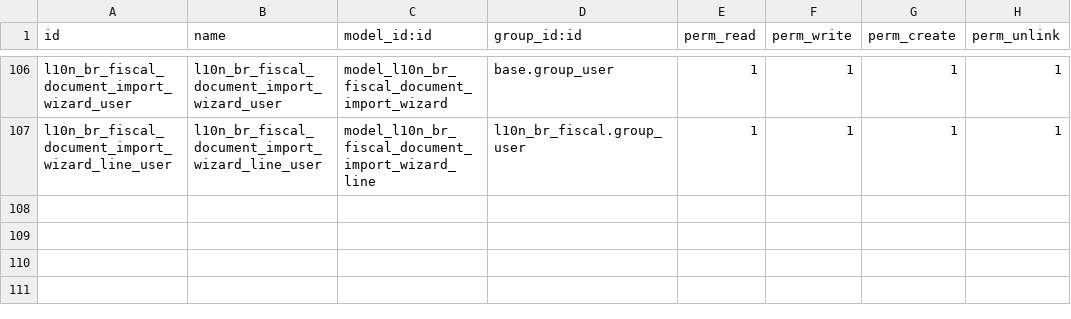
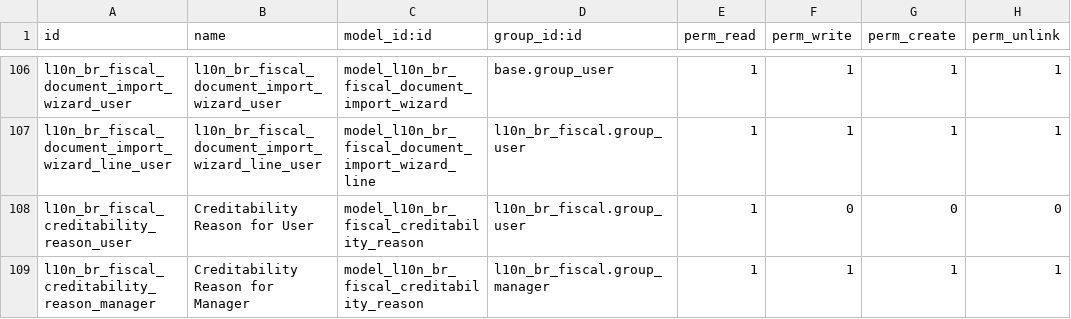
Before and after one commit to OCA/l10n-brazil, a CSV file: l10n_br_fiscal/security/ir.model.access.csv, drawn as a sheet; only a part is shown, gaps mark what is left out.

Commit message:
[IMP] l10n_br_fiscal: state who decided the creditability of a line
The creditable flags were computed and stored with readonly=False, which
reads as "the fiscal user has the last word". It did not hold: the next edit
of any field the compute depends on restored the derived value, silently,
and the user had no way to know.

A line now states where its creditability came from. Only a line whose
origin is still `derived` is rewritten by the rules, so a decision taken by
someone survives the next recompute.

The other origins each answer a real situation:

* `manual` requires a reason, picked from a registry where every entry
  carries its legal basis. This is the line between versatility and a
  spreadsheet. The law does let a company depart from the general rule, for
  a conditioned benefit, a court decision or a state special regime, but
  always for a stated reason. The user never types a cost: choosing the
  reason is the freedom, and the system recomputes from it, so the number
  can still be rebuilt from the invoice plus the configuration, which is
  what an audit asks for.
* `document` records that the incoming document itself stated the credit.
* `undetermined` is for when there was not enough information to decide.
  Such a line takes no credit at all and is valued gross. Overstating
  inventory is visible and correctable; understating it overstates profit
  and is incorrect bookkeeping, so the conservative side is the safe one.

```diff
--- a/l10n_br_fiscal/security/ir.model.access.csv
+++ b/l10n_br_fiscal/security/ir.model.access.csv
@@ -107 +107,3 @@
 "l10n_br_fiscal_document_import_wizard_line_user",l10n_br_fiscal_document_import_wizard_line_user,model_l10n_br_fiscal_document_import_wizard_line,l10n_br_fiscal.group_user,1,1,1,1
+"l10n_br_fiscal_creditability_reason_user","Creditability Reason for User","model_l10n_br_fiscal_creditability_reason","l10n_br_fiscal.group_user",1,0,0,0
+"l10n_br_fiscal_creditability_reason_manager","Creditability Reason for Manager","model_l10n_br_fiscal_creditability_reason","l10n_br_fiscal.group_manager",1,1,1,1
```
Also changed, not shown: 6 other files.
